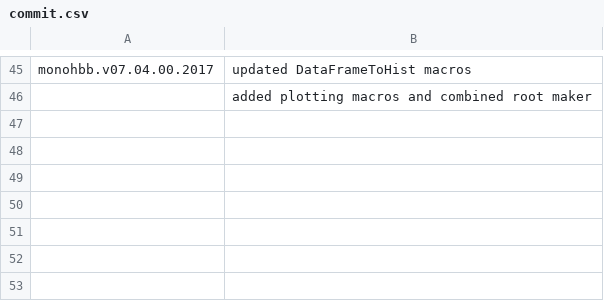
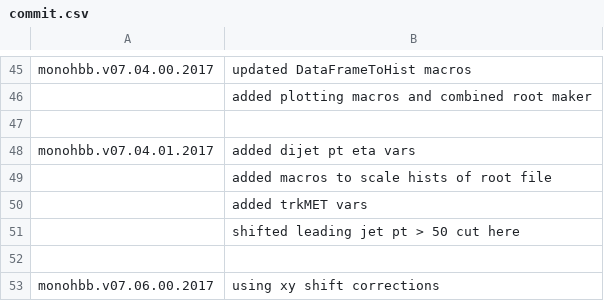
Before and after one commit to deepakcern/ExoPieProducer, a CSV file: commit.csv, drawn as a sheet; only a part is shown, gaps mark what is left out; the diff names each change by its address in the sheet, - before the commit and + after, or states it on an @@ line.

Commit message:
Monohbb (#60)
* added macros to scale hists of root file

* added dijet pt eta vars

* initialed dijet variables

* moved met>100 for wcr resolved

* updated

* added more variables

* shifting leading jet pt cut here

* recover lost vars

* reorder pt > 50

* using xy -shift corrections

Co-authored-by: dekumar <deepak.kumar@cern.ch>

```diff
--- a/commit.csv
+++ b/commit.csv
+row 47: (empty)
+row 48: monohbb.v07.04.01.2017 | added dijet pt eta vars
+row 49:  | added macros to scale hists of root file
+row 50:  | added trkMET vars
+row 51:  | shifted leading jet pt > 50 cut here
+row 52: (empty)
+row 53: monohbb.v07.06.00.2017 | using xy shift corrections
```
Also changed, not shown: 7 other files.
